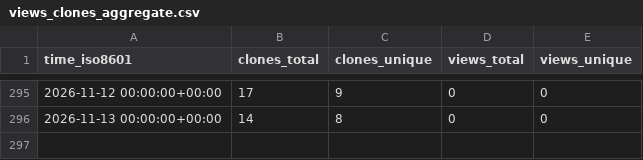
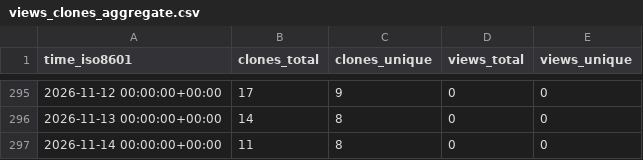
Before and after one commit to EarthSciML/UrbanCanopy.jl, a CSV file: EarthSciML/UrbanCanopy.jl/ghrs-data/views_clones_aggregate.csv, drawn as a sheet; only a part is shown, gaps mark what is left out; the diff names each change by its address in the sheet, - before the commit and + after, or states it on an @@ line.

```diff
--- a/EarthSciML/UrbanCanopy.jl/ghrs-data/views_clones_aggregate.csv
+++ b/EarthSciML/UrbanCanopy.jl/ghrs-data/views_clones_aggregate.csv
+row 297: 2026-11-14 00:00:00+00:00 | 11 | 8 | 0 | 0
```
Also changed, not shown: 1 other file.
